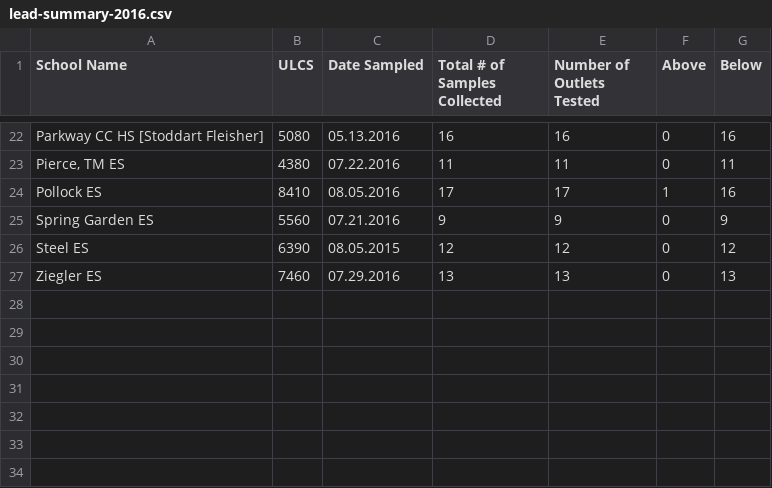
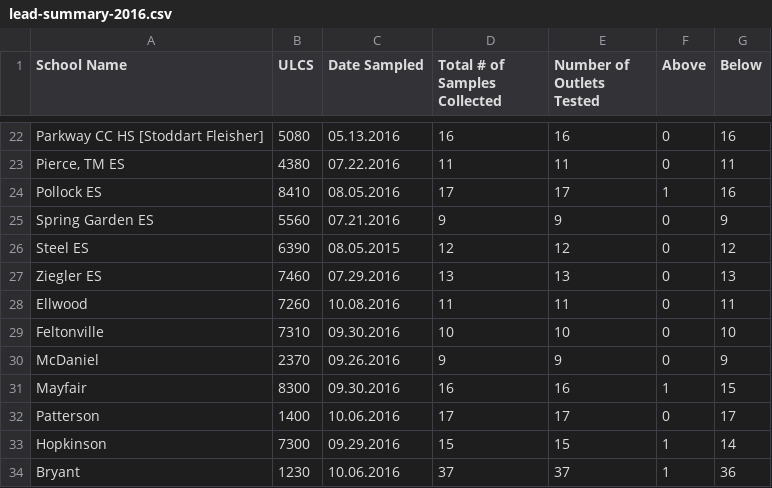
Before and after one commit to nathanbowser/healthy-school-buildings, a CSV file: src/data/lead-summary-2016.csv, drawn as a sheet; only a part is shown, gaps mark what is left out; the diff names each change by its address in the sheet, - before the commit and + after, or states it on an @@ line.

Commit message:
Adds lead data to master csvs

```diff
--- a/src/data/lead-summary-2016.csv
+++ b/src/data/lead-summary-2016.csv
+row 28: Ellwood | 7260 | 10.08.2016 | 11 | 11 | 0 | 11
+row 29: Feltonville | 7310 | 09.30.2016 | 10 | 10 | 0 | 10
+row 30: McDaniel | 2370 | 09.26.2016 | 9 | 9 | 0 | 9
+row 31: Mayfair | 8300 | 09.30.2016 | 16 | 16 | 1 | 15
+row 32: Patterson | 1400 | 10.06.2016 | 17 | 17 | 0 | 17
+row 33: Hopkinson | 7300 | 09.29.2016 | 15 | 15 | 1 | 14
+row 34: Bryant | 1230 | 10.06.2016 | 37 | 37 | 1 | 36
```
Also changed, not shown: 1 other file.
